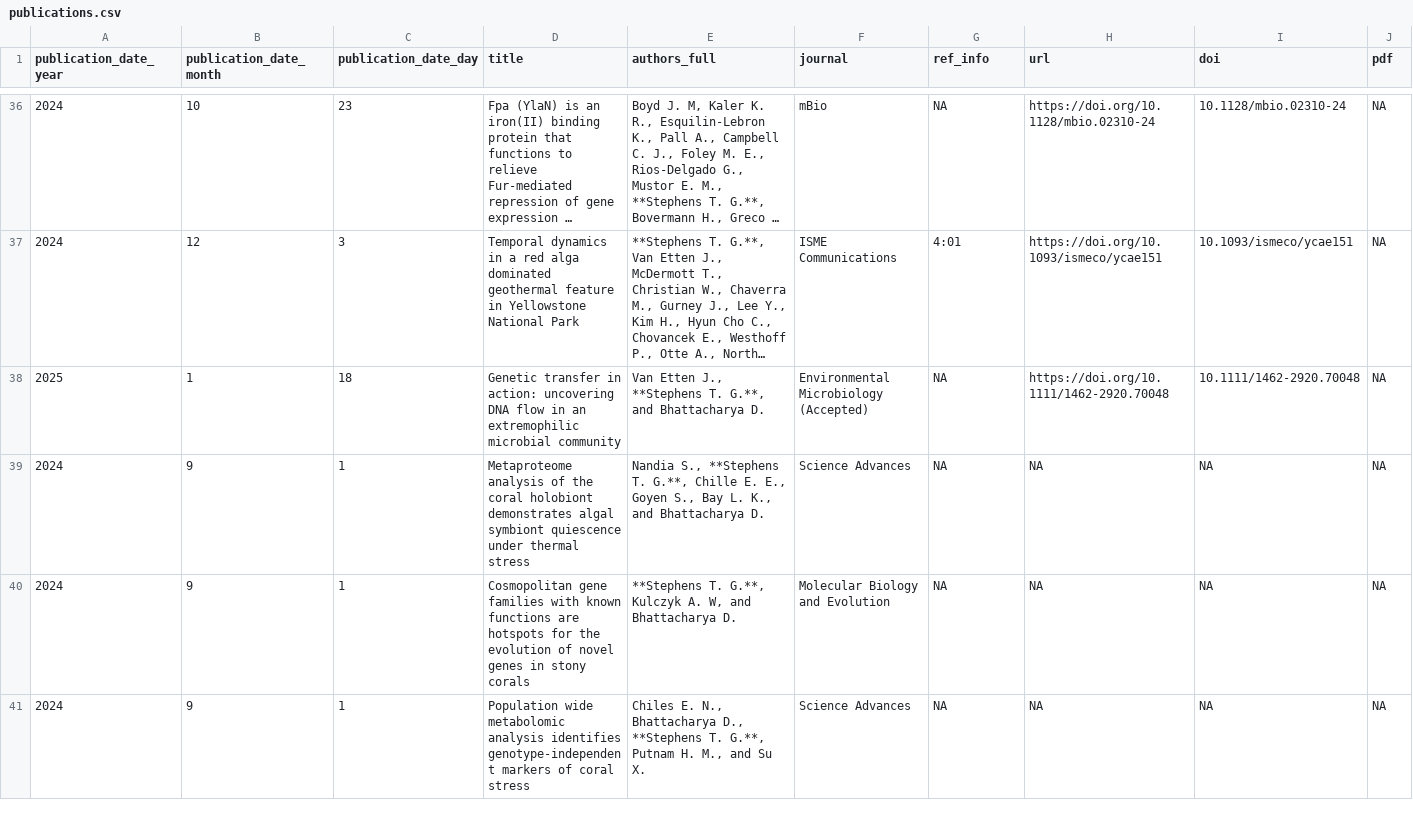
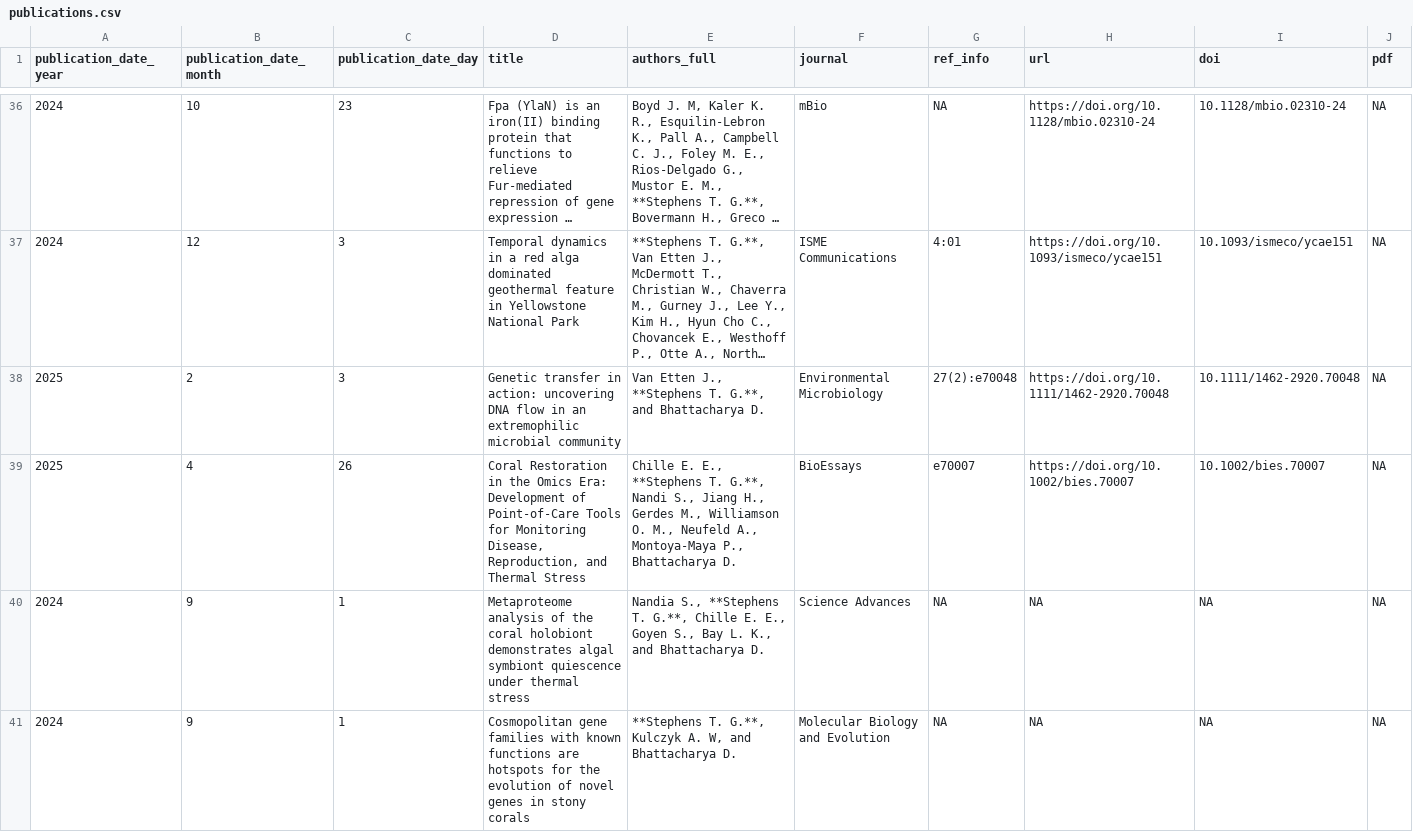
Before and after one commit to TimothyStephens/timothystephens.github.io, a CSV file: publications.csv, drawn as a sheet; only a part is shown, gaps mark what is left out; the shorter side is filled out with more unchanged rows; long unchanged cells end in …; rows hold the shown columns only; the diff covers the shown part only; the diff names each change by its address in the sheet, - before the commit and + after, or states it on an @@ line.

```diff
--- a/publications.csv
+++ b/publications.csv
-B38 (publication_date_month): 1
+B38 (publication_date_month): 2
-C38 (publication_date_day): 18
+C38 (publication_date_day): 3
-F38 (journal): Environmental Microbiology (Accepted)
+F38 (journal): Environmental Microbiology
-G38 (ref_info): NA
+G38 (ref_info): 27(2):e70048
+row 39: 2025 | 4 | 26 | Coral Restoration in the Omics Era: Development of Point-of-Care Tools for Monitoring Disease, Reproduction, and Thermal Stress | Chille E. E., **Stephens T. G.**, Nandi S., Jiang H., Gerdes M., Williamson O. M., Neufeld A., Montoya-Maya P., Bhattacharya D. | BioEssays | e70007 | https://doi.org/10.1002/bies.70007 | 10.1002/bies.70007 | NA
```
Also changed, not shown: 1 removed row and 2 edited cells elsewhere in this file, 7 other files.
